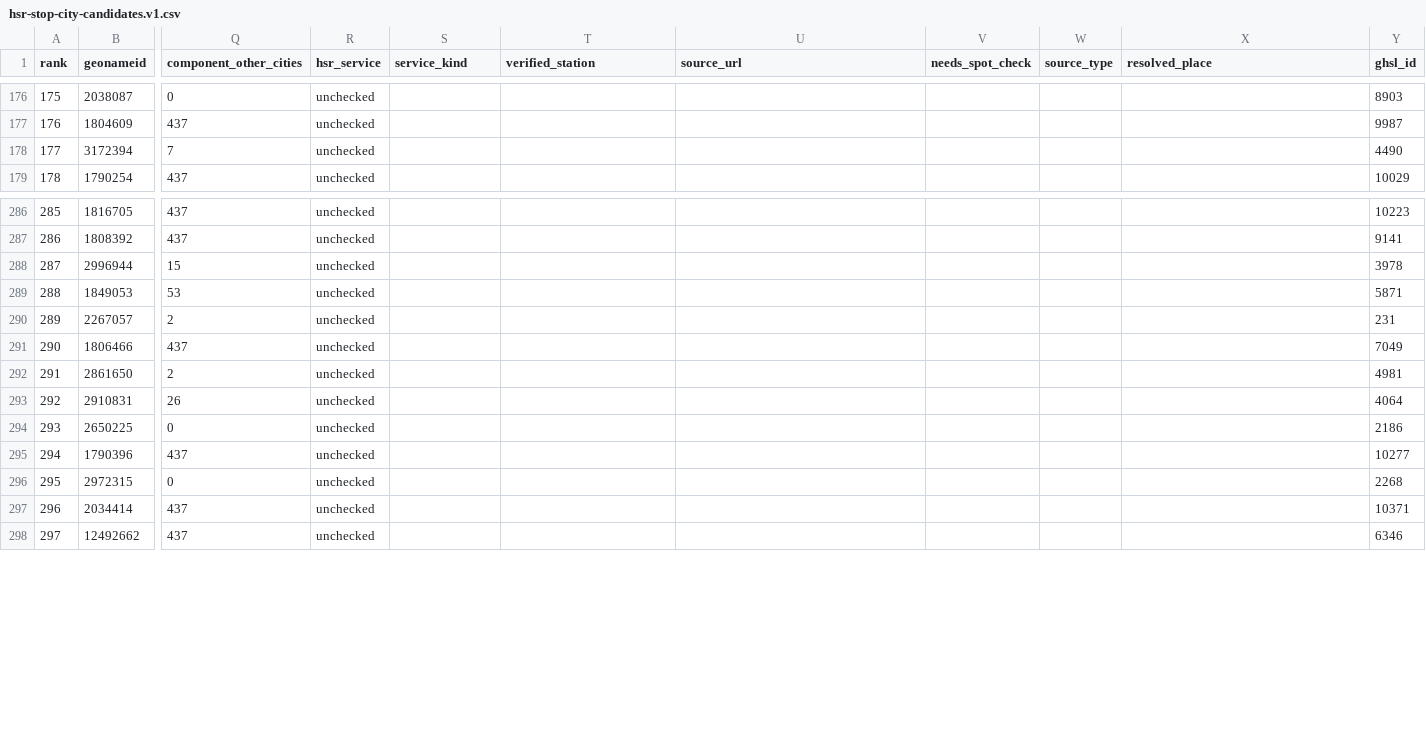
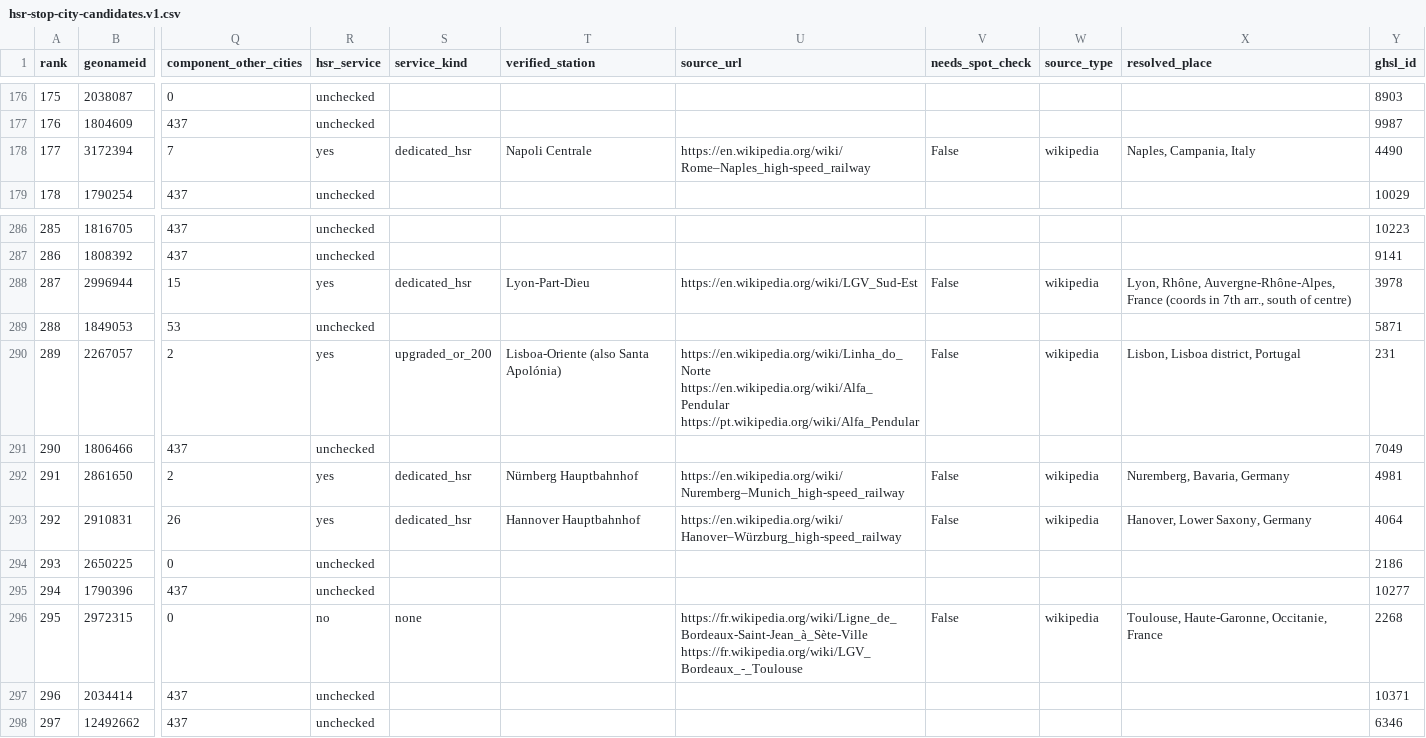
Before and after one commit to adsouza/wwhsrt, a CSV file: data/prototypes/hsr-stop-city-candidates.v1.csv, drawn as a sheet; only a part is shown, gaps mark what is left out; the diff covers the shown part only; the diff names each change by its address in the sheet, - before the commit and + after, or states it on an @@ line.

```diff
--- a/data/prototypes/hsr-stop-city-candidates.v1.csv
+++ b/data/prototypes/hsr-stop-city-candidates.v1.csv
-R178 (hsr_service): unchecked
+R178 (hsr_service): yes
-S178 (service_kind): (empty)
+S178 (service_kind): dedicated_hsr
-T178 (verified_station): (empty)
+T178 (verified_station): Napoli Centrale
-U178 (source_url): (empty)
+U178 (source_url): https://en.wikipedia.org/wiki/Rome–Naples_high-speed_railway
-V178 (needs_spot_check): (empty)
+V178 (needs_spot_check): False
-W178 (source_type): (empty)
+W178 (source_type): wikipedia
-X178 (resolved_place): (empty)
+X178 (resolved_place): Naples, Campania, Italy
-R288 (hsr_service): unchecked
+R288 (hsr_service): yes
-S288 (service_kind): (empty)
+S288 (service_kind): dedicated_hsr
-T288 (verified_station): (empty)
+T288 (verified_station): Lyon-Part-Dieu
-U288 (source_url): (empty)
+U288 (source_url): https://en.wikipedia.org/wiki/LGV_Sud-Est
-V288 (needs_spot_check): (empty)
+V288 (needs_spot_check): False
-W288 (source_type): (empty)
+W288 (source_type): wikipedia
-X288 (resolved_place): (empty)
+X288 (resolved_place): Lyon, Rhône, Auvergne-Rhône-Alpes, France (coords in 7th arr., south of centre)
-R290 (hsr_service): unchecked
+R290 (hsr_service): yes
-S290 (service_kind): (empty)
+S290 (service_kind): upgraded_or_200
-T290 (verified_station): (empty)
+T290 (verified_station): Lisboa-Oriente (also Santa Apolónia)
-U290 (source_url): (empty)
+U290 (source_url): https://en.wikipedia.org/wiki/Linha_do_Norte https://en.wikipedia.org/wiki/Alfa_Pendular https://pt.wikipedia.org/wiki/Alfa_Pendular
-V290 (needs_spot_check): (empty)
+V290 (needs_spot_check): False
-W290 (source_type): (empty)
+W290 (source_type): wikipedia
-X290 (resolved_place): (empty)
+X290 (resolved_place): Lisbon, Lisboa district, Portugal
-R292:R293 (hsr_service): unchecked
+R292:R293 (hsr_service): yes
-S292:S293 (service_kind): (empty)
+S292:S293 (service_kind): dedicated_hsr
-T292 (verified_station): (empty)
+T292 (verified_station): Nürnberg Hauptbahnhof
-U292 (source_url): (empty)
+U292 (source_url): https://en.wikipedia.org/wiki/Nuremberg–Munich_high-speed_railway
-V292:V293 (needs_spot_check): (empty)
+V292:V293 (needs_spot_check): False
-W292:W293 (source_type): (empty)
+W292:W293 (source_type): wikipedia
-X292 (resolved_place): (empty)
+X292 (resolved_place): Nuremberg, Bavaria, Germany
-T293 (verified_station): (empty)
+T293 (verified_station): Hannover Hauptbahnhof
-U293 (source_url): (empty)
+U293 (source_url): https://en.wikipedia.org/wiki/Hanover–Würzburg_high-speed_railway
-X293 (resolved_place): (empty)
+X293 (resolved_place): Hanover, Lower Saxony, Germany
-R296 (hsr_service): unchecked
+R296 (hsr_service): no
-S296 (service_kind): (empty)
+S296 (service_kind): none
-U296 (source_url): (empty)
+U296 (source_url): https://fr.wikipedia.org/wiki/Ligne_de_Bordeaux-Saint-Jean_à_Sète-Ville https://fr.wikipedia.org/wiki/LGV_Bordeaux_-_Toulouse
-V296 (needs_spot_check): (empty)
+V296 (needs_spot_check): False
-W296 (source_type): (empty)
+W296 (source_type): wikipedia
-X296 (resolved_place): (empty)
+X296 (resolved_place): Toulouse, Haute-Garonne, Occitanie, France
```
Also changed, not shown: 152 edited cells elsewhere in this file, 7 other files.
